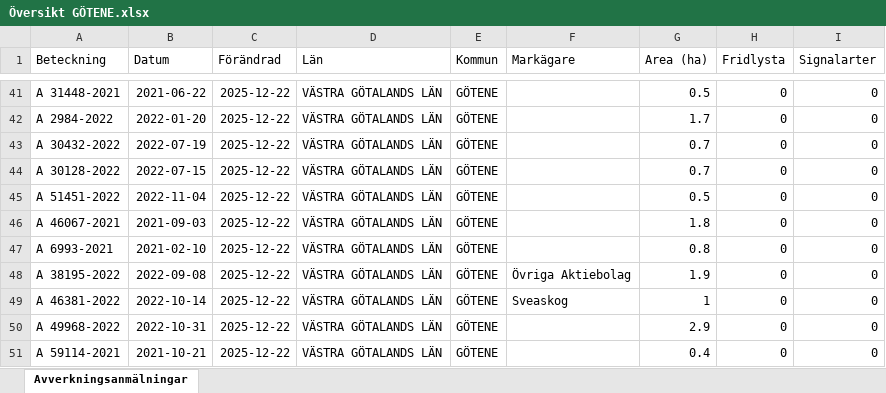
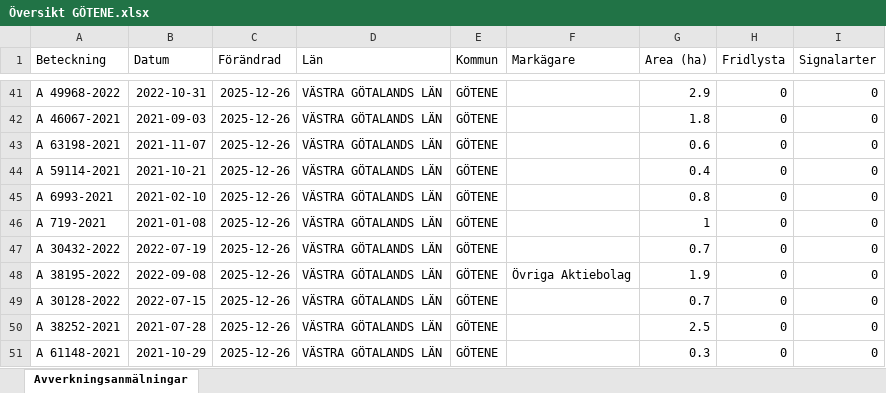
Before and after one commit to klasma/Logging_1471, an Excel workbook: Översikt GÖTENE.xlsx, sheet Avverkningsanmälningar, drawn as a sheet; only a part is shown, gaps mark what is left out; values as stored, in another font and other column widths than the file's, no borders; the diff covers the shown part only; the diff names each change by its address in the sheet, - before the commit and + after, or states it on an @@ line.

```diff
--- a/Översikt GÖTENE.xlsx (sheet Avverkningsanmälningar)
+++ b/Översikt GÖTENE.xlsx (sheet Avverkningsanmälningar)
-A41 (Beteckning): A 31448-2021
+A41 (Beteckning): A 49968-2022
-B41 (Datum): 2021-06-22
+B41 (Datum): 2022-10-31
-C41:C51 (Förändrad): 2025-12-22
+C41:C51 (Förändrad): 2025-12-26
-G41 (Area (ha)): 0.5
+G41 (Area (ha)): 2.9
-A42 (Beteckning): A 2984-2022
+A42 (Beteckning): A 46067-2021
-B42 (Datum): 2022-01-20
+B42 (Datum): 2021-09-03
-G42 (Area (ha)): 1.7
+G42 (Area (ha)): 1.8
-A43 (Beteckning): A 30432-2022
+A43 (Beteckning): A 63198-2021
-B43 (Datum): 2022-07-19
+B43 (Datum): 2021-11-07
-G43 (Area (ha)): 0.7
+G43 (Area (ha)): 0.6
-A44 (Beteckning): A 30128-2022
+A44 (Beteckning): A 59114-2021
-B44 (Datum): 2022-07-15
+B44 (Datum): 2021-10-21
-G44 (Area (ha)): 0.7
+G44 (Area (ha)): 0.4
-A45 (Beteckning): A 51451-2022
+A45 (Beteckning): A 6993-2021
-B45 (Datum): 2022-11-04
+B45 (Datum): 2021-02-10
-G45 (Area (ha)): 0.5
+G45 (Area (ha)): 0.8
-A46 (Beteckning): A 46067-2021
+A46 (Beteckning): A 719-2021
-B46 (Datum): 2021-09-03
+B46 (Datum): 2021-01-08
-G46 (Area (ha)): 1.8
+G46 (Area (ha)): 1
-A47 (Beteckning): A 6993-2021
+A47 (Beteckning): A 30432-2022
-B47 (Datum): 2021-02-10
+B47 (Datum): 2022-07-19
-G47 (Area (ha)): 0.8
+G47 (Area (ha)): 0.7
-A49 (Beteckning): A 46381-2022
+A49 (Beteckning): A 30128-2022
-B49 (Datum): 2022-10-14
+B49 (Datum): 2022-07-15
-F49 (Markägare): Sveaskog
+F49 (Markägare): (empty)
-G49 (Area (ha)): 1
+G49 (Area (ha)): 0.7
-A50 (Beteckning): A 49968-2022
+A50 (Beteckning): A 38252-2021
-B50 (Datum): 2022-10-31
+B50 (Datum): 2021-07-28
-G50 (Area (ha)): 2.9
+G50 (Area (ha)): 2.5
-A51 (Beteckning): A 59114-2021
+A51 (Beteckning): A 61148-2021
-B51 (Datum): 2021-10-21
+B51 (Datum): 2021-10-29
-G51 (Area (ha)): 0.4
+G51 (Area (ha)): 0.3
```
Also changed, not shown: 862 edited cells elsewhere in this sheet, artfynd/A 12658-2023 artfynd.xlsx, artfynd/A 12865-2022 artfynd.xlsx, 41 other files.
